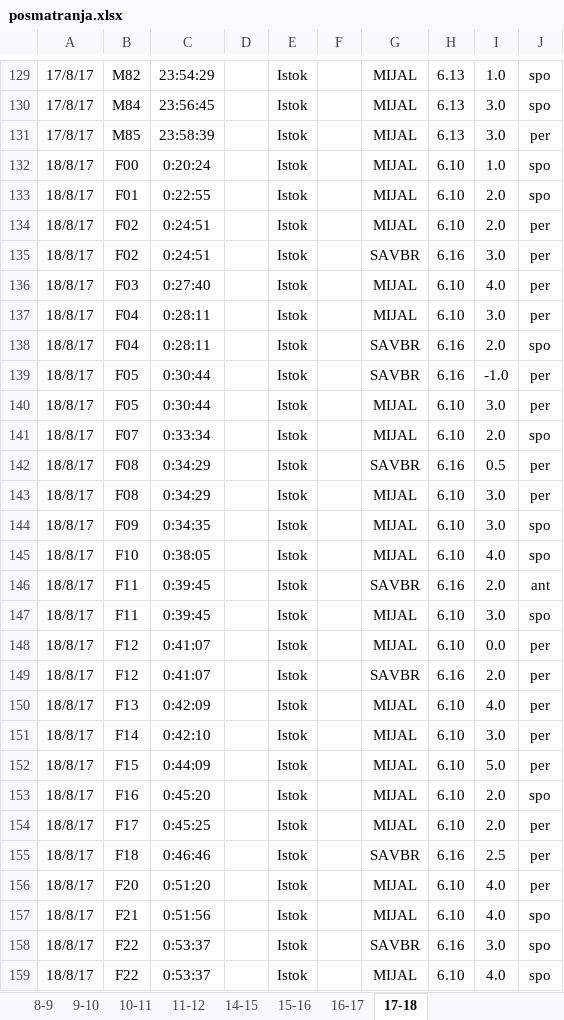
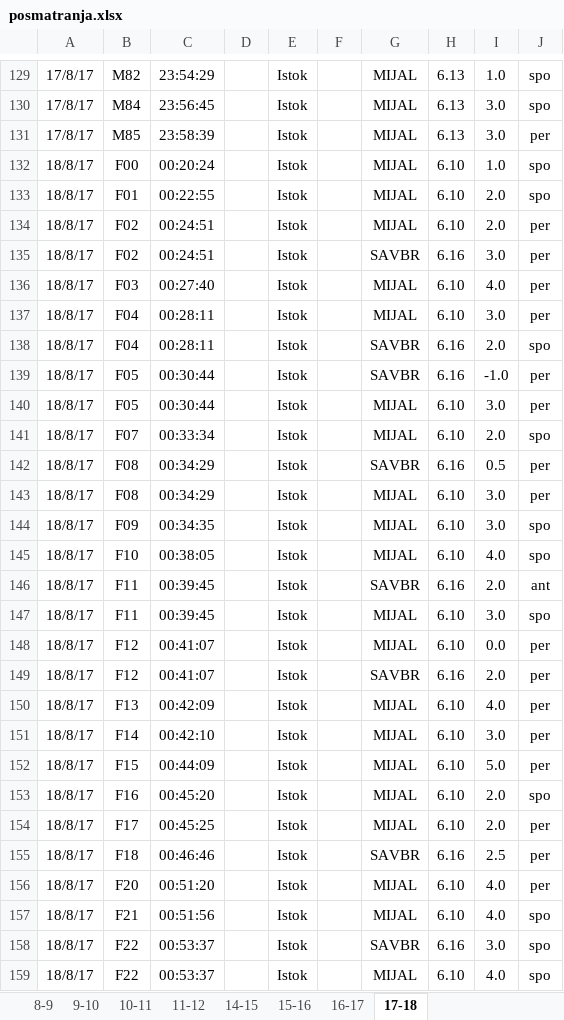
Before and after one commit to sara-knezevic/pmg_meteor_data_analysis, an Excel workbook: posmatranja.xlsx, sheet 17-18, drawn as a sheet; only a part is shown, gaps mark what is left out; values as stored, in another font and other column widths than the file's, no borders; the diff covers the shown part only; the diff names each change by its address in the sheet, - before the commit and + after, or states it on an @@ line.

```diff
--- a/posmatranja.xlsx (sheet 17-18)
+++ b/posmatranja.xlsx (sheet 17-18)
-C132: 0:20:24
+C132: 00:20:24
-C133: 0:22:55
+C133: 00:22:55
-C134:C135: 0:24:51
+C134:C135: 00:24:51
-C136: 0:27:40
+C136: 00:27:40
-C137:C138: 0:28:11
+C137:C138: 00:28:11
-C139:C140: 0:30:44
+C139:C140: 00:30:44
-C141: 0:33:34
+C141: 00:33:34
-C142:C143: 0:34:29
+C142:C143: 00:34:29
-C144: 0:34:35
+C144: 00:34:35
-C145: 0:38:05
+C145: 00:38:05
-C146:C147: 0:39:45
+C146:C147: 00:39:45
-C148:C149: 0:41:07
+C148:C149: 00:41:07
-C150: 0:42:09
+C150: 00:42:09
-C151: 0:42:10
+C151: 00:42:10
-C152: 0:44:09
+C152: 00:44:09
-C153: 0:45:20
+C153: 00:45:20
-C154: 0:45:25
+C154: 00:45:25
-C155: 0:46:46
+C155: 00:46:46
-C156: 0:51:20
+C156: 00:51:20
-C157: 0:51:56
+C157: 00:51:56
-C158:C159: 0:53:37
+C158:C159: 00:53:37
```
Also changed, not shown: 18 edited cells elsewhere in this sheet, sheet 10-11, sheet 15-16, sheet 16-17, sheet 14-15, timings.xlsx, 5 other files.
